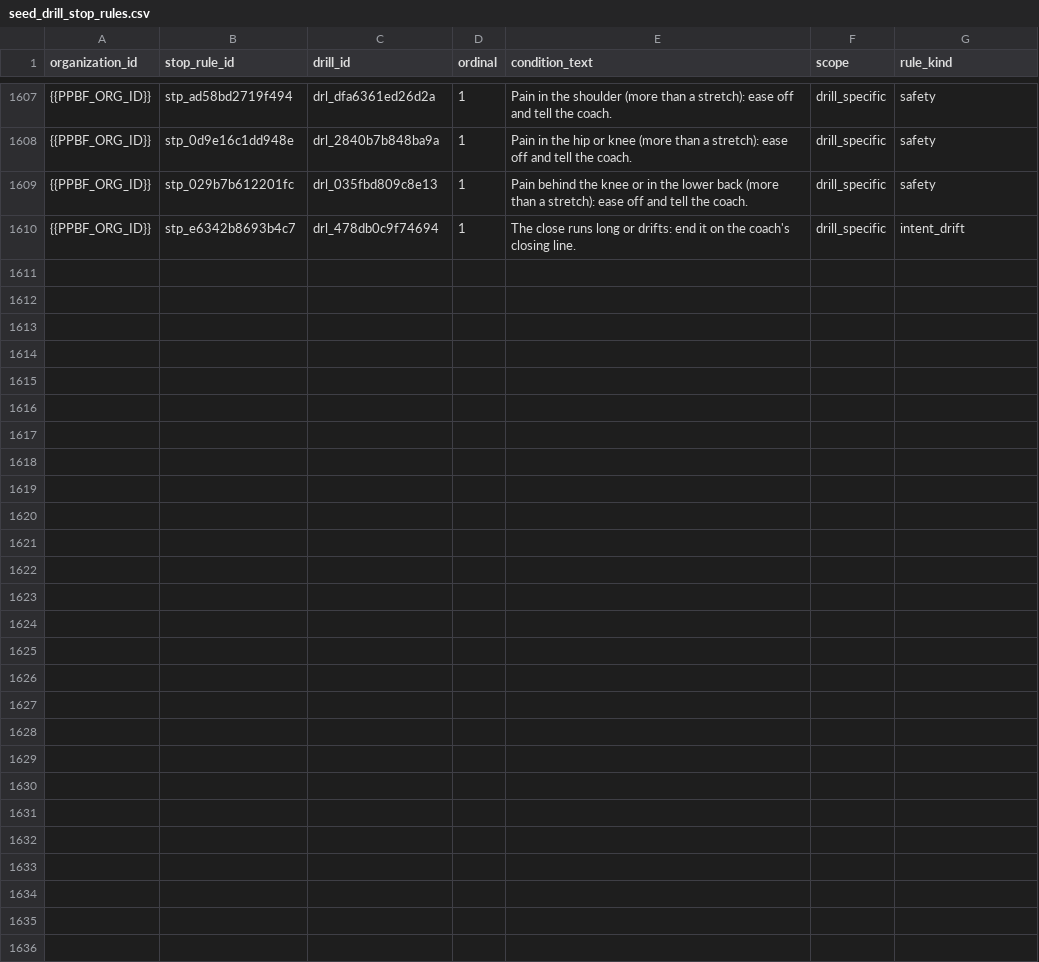
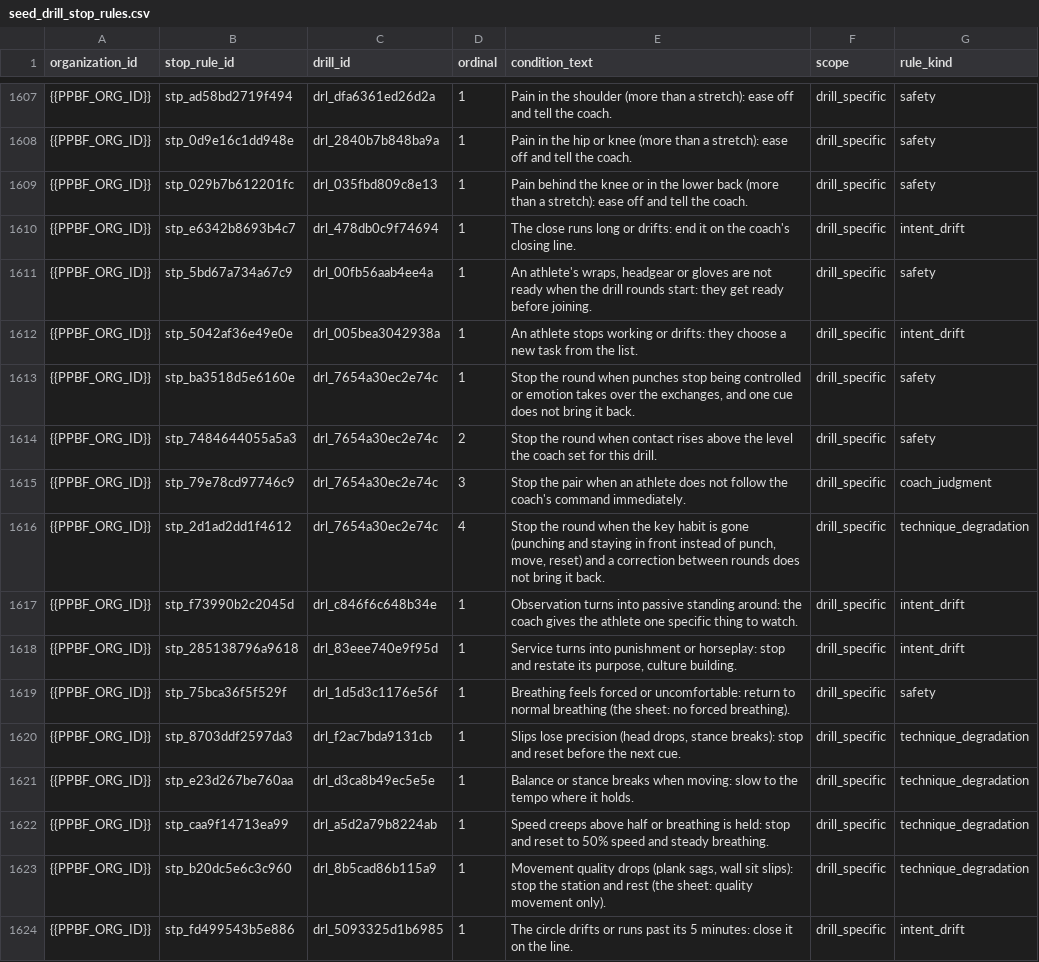
Before and after one commit to PunxsyProminence/ppbf-platform, a CSV file: apps/web/seed-data/drill-library/seed_drill_stop_rules.csv, drawn as a sheet; only a part is shown, gaps mark what is left out.

```diff
--- a/apps/web/seed-data/drill-library/seed_drill_stop_rules.csv
+++ b/apps/web/seed-data/drill-library/seed_drill_stop_rules.csv
@@ -1610 +1610,15 @@ organization_id,stop_rule_id,drill_id,ordinal,condition_text,scope,rule_kind
 {{PPBF_ORG_ID}},stp_e6342b8693b4c7,drl_478db0c9f74694,1,The close runs long or drifts: end it on the coach's closing line.,drill_specific,intent_drift
+{{PPBF_ORG_ID}},stp_5bd67a734a67c9,drl_00fb56aab4ee4a,1,"An athlete's wraps, headgear or gloves are not ready when the drill rounds start: they get ready before joining.",drill_specific,safety
+{{PPBF_ORG_ID}},stp_5042af36e49e0e,drl_005bea3042938a,1,An athlete stops working or drifts: they choose a new task from the list.,drill_specific,intent_drift
+{{PPBF_ORG_ID}},stp_ba3518d5e6160e,drl_7654a30ec2e74c,1,"Stop the round when punches stop being controlled or emotion takes over the exchanges, and one cue does not bring it back.",drill_specific,safety
+{{PPBF_ORG_ID}},stp_7484644055a5a3,drl_7654a30ec2e74c,2,Stop the round when contact rises above the level the coach set for this drill.,drill_specific,safety
+{{PPBF_ORG_ID}},stp_79e78cd97746c9,drl_7654a30ec2e74c,3,Stop the pair when an athlete does not follow the coach's command immediately.,drill_specific,coach_judgment
+{{PPBF_ORG_ID}},stp_2d1ad2dd1f4612,drl_7654a30ec2e74c,4,"Stop the round when the key habit is gone (punching and staying in front instead of punch, move, reset) and a correction between rounds does not bring it back.",drill_specific,technique_degradation
+{{PPBF_ORG_ID}},stp_f73990b2c2045d,drl_c846f6c648b34e,1,Observation turns into passive standing around: the coach gives the athlete one specific thing to watch.,drill_specific,intent_drift
+{{PPBF_ORG_ID}},stp_285138796a9618,drl_83eee740e9f95d,1,"Service turns into punishment or horseplay: stop and restate its purpose, culture building.",drill_specific,intent_drift
+{{PPBF_ORG_ID}},stp_75bca36f5f529f,drl_1d5d3c1176e56f,1,Breathing feels forced or uncomfortable: return to normal breathing (the sheet: no forced breathing).,drill_specific,safety
+{{PPBF_ORG_ID}},stp_8703ddf2597da3,drl_f2ac7bda9131cb,1,"Slips lose precision (head drops, stance breaks): stop and reset before the next cue.",drill_specific,technique_degradation
+{{PPBF_ORG_ID}},stp_e23d267be760aa,drl_d3ca8b49ec5e5e,1,Balance or stance breaks when moving: slow to the tempo where it holds.,drill_specific,technique_degradation
+{{PPBF_ORG_ID}},stp_caa9f14713ea99,drl_a5d2a79b8224ab,1,Speed creeps above half or breathing is held: stop and reset to 50% speed and steady breathing.,drill_specific,technique_degradation
+{{PPBF_ORG_ID}},stp_b20dc5e6c3c960,drl_8b5cad86b115a9,1,"Movement quality drops (plank sags, wall sit slips): stop the station and rest (the sheet: quality movement only).",drill_specific,technique_degradation
+{{PPBF_ORG_ID}},stp_fd499543b5e886,drl_5093325d1b6985,1,The circle drifts or runs past its 5 minutes: close it on the line.,drill_specific,intent_drift
```
Also changed, not shown: apps/web/seed-data/drill-library/seed_drill_cues.csv, apps/web/seed-data/drill-library/seed_drill_scale_levels.csv, 9 other files.
